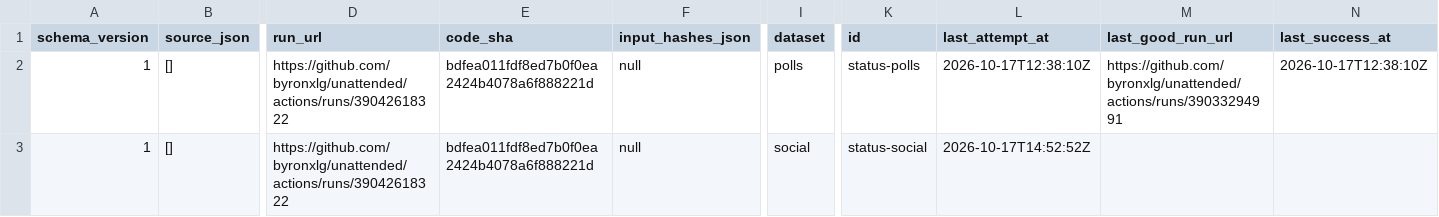
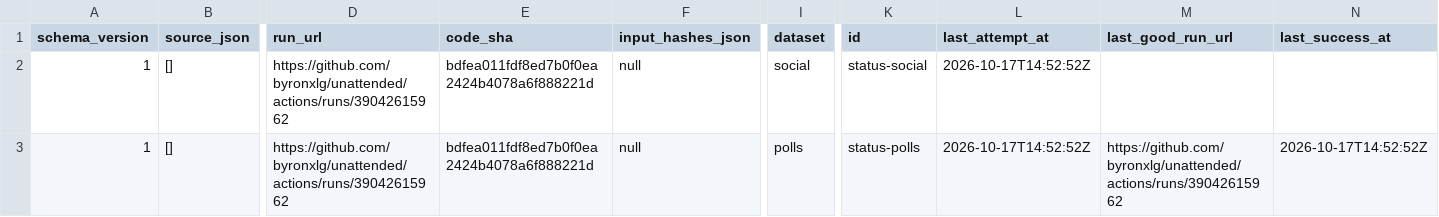
Before and after one commit to byronxlg/unattended, a CSV file: product/nz_election/data/status.csv, drawn as a sheet; only a part is shown, gaps mark what is left out; removed rows and columns are numbered as before the commit, all else as after; rows hold the shown columns only; the diff names each change by its address in the sheet, - before the commit and + after, or states it on an @@ line.

```diff
--- a/product/nz_election/data/status.csv
+++ b/product/nz_election/data/status.csv
-row 2: 1 | [] | https://github.com/byronxlg/unattended/actions/runs/39042618322 | bdfea011fdf8ed7b0f0ea2424b4078a6f888221d | null | polls | status-polls | 2026-10-17T12:38:10Z | https://github.com/byronxlg/unattended/actions/runs/39033294991 | 2026-10-17T12:38:10Z
-D2 (run_url): https://github.com/byronxlg/unattended/actions/runs/39042618322
+D2 (run_url): https://github.com/byronxlg/unattended/actions/runs/39042615962
+row 3: 1 | [] | https://github.com/byronxlg/unattended/actions/runs/39042615962 | bdfea011fdf8ed7b0f0ea2424b4078a6f888221d | null | polls | status-polls | 2026-10-17T14:52:52Z | https://github.com/byronxlg/unattended/actions/runs/39042615962 | 2026-10-17T14:52:52Z
```
Also changed, not shown: product/nz_election/data/averages.csv, product/nz_election/data/manifest.csv, 7 other files.
